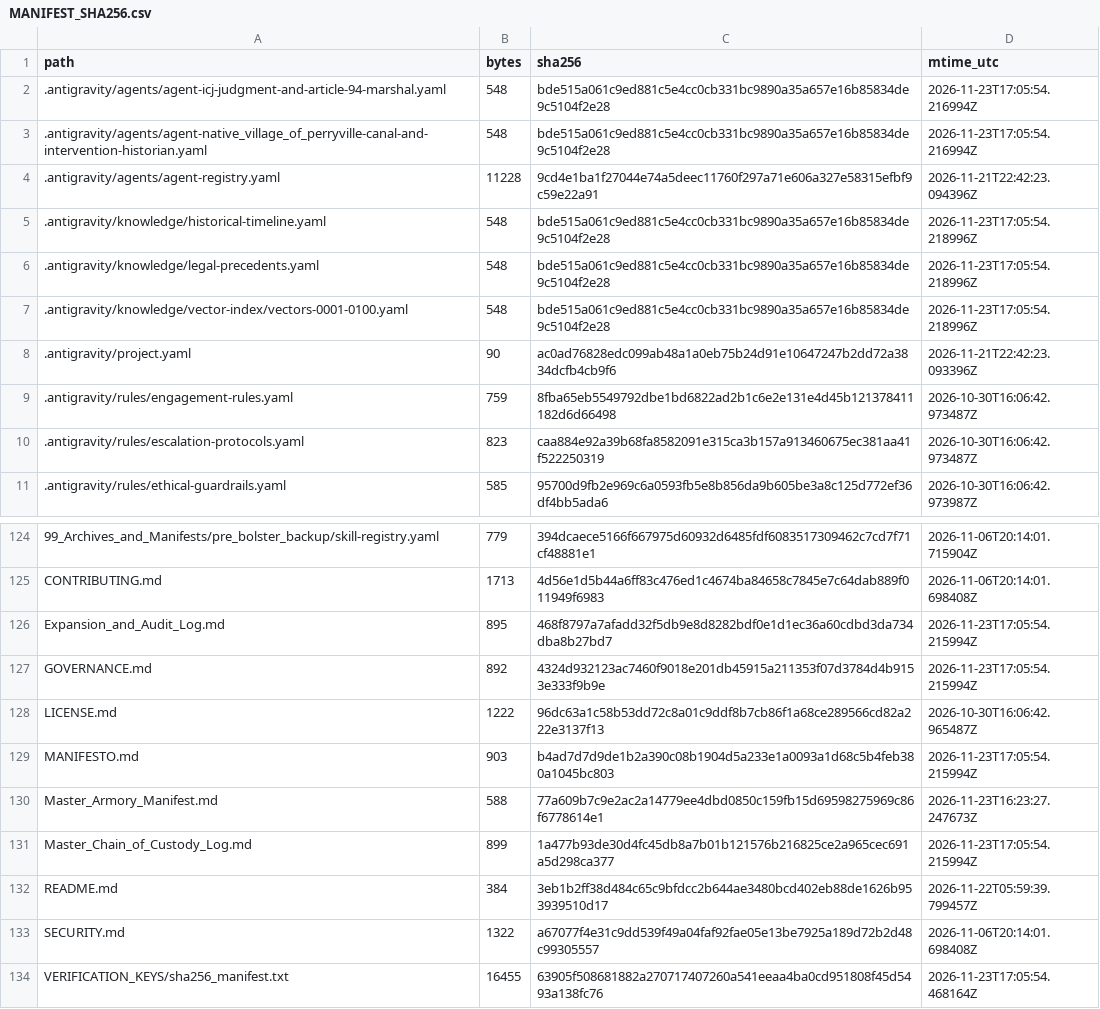
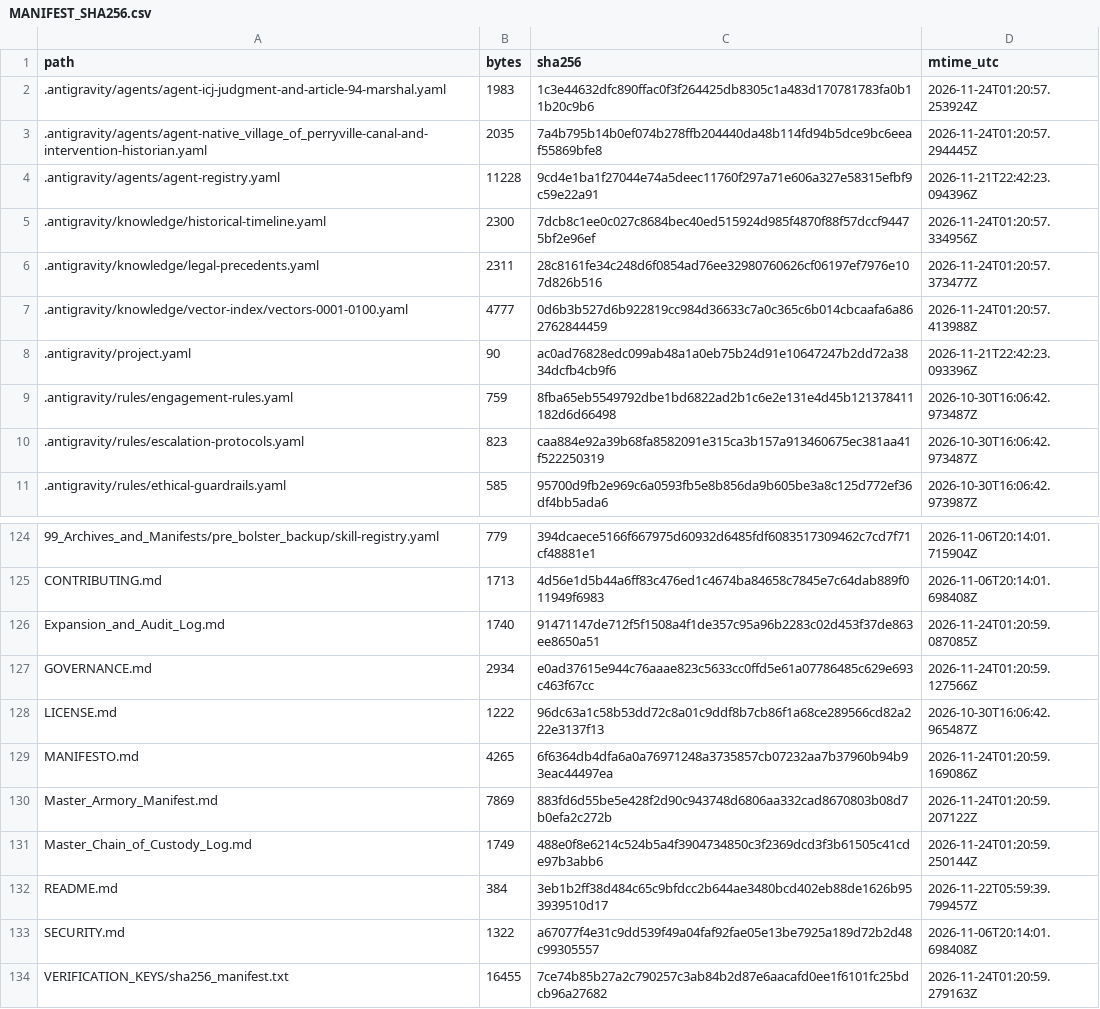
Before and after one commit to GlobalRestitutionAlliance/turtle-island-us-ak-native-village-of-perryville-master-litigation, a CSV file: 99_Archives_and_Manifests/MANIFEST_SHA256.csv, drawn as a sheet; only a part is shown, gaps mark what is left out; the diff covers the shown part only.

```diff
--- a/99_Archives_and_Manifests/MANIFEST_SHA256.csv
+++ b/99_Archives_and_Manifests/MANIFEST_SHA256.csv
@@ -1,8 +1,8 @@
 path,bytes,sha256,mtime_utc
-.antigravity/agents/agent-icj-judgment-and-article-94-marshal.yaml,548,bde515a061c9ed881c5e4cc0cb331bc9890a35a657e16b85834de9c5104f2e28,2026-11-23T17:05:54.216994Z
-.antigravity/agents/agent-native_village_of_perryville-canal-and-intervention-historian.yaml,548,bde515a061c9ed881c5e4cc0cb331bc9890a35a657e16b85834de9c5104f2e28,2026-11-23T17:05:54.216994Z
+.antigravity/agents/agent-icj-judgment-and-article-94-marshal.yaml,1983,1c3e44632dfc890ffac0f3f264425db8305c1a483d170781783fa0b11b20c9b6,2026-11-24T01:20:57.253924Z
+.antigravity/agents/agent-native_village_of_perryville-canal-and-intervention-historian.yaml,2035,7a4b795b14b0ef074b278ffb204440da48b114fd94b5dce9bc6eeaf55869bfe8,2026-11-24T01:20:57.294445Z
 .antigravity/agents/agent-registry.yaml,11228,9cd4e1ba1f27044e74a5deec11760f297a71e606a327e58315efbf9c59e22a91,2026-11-21T22:42:23.094396Z
-.antigravity/knowledge/historical-timeline.yaml,548,bde515a061c9ed881c5e4cc0cb331bc9890a35a657e16b85834de9c5104f2e28,2026-11-23T17:05:54.218996Z
-.antigravity/knowledge/legal-precedents.yaml,548,bde515a061c9ed881c5e4cc0cb331bc9890a35a657e16b85834de9c5104f2e28,2026-11-23T17:05:54.218996Z
-.antigravity/knowledge/vector-index/vectors-0001-0100.yaml,548,bde515a061c9ed881c5e4cc0cb331bc9890a35a657e16b85834de9c5104f2e28,2026-11-23T17:05:54.218996Z
+.antigravity/knowledge/historical-timeline.yaml,2300,7dcb8c1ee0c027c8684bec40ed515924d985f4870f88f57dccf94475bf2e96ef,2026-11-24T01:20:57.334956Z
+.antigravity/knowledge/legal-precedents.yaml,2311,28c8161fe34c248d6f0854ad76ee32980760626cf06197ef7976e107d826b516,2026-11-24T01:20:57.373477Z
+.antigravity/knowledge/vector-index/vectors-0001-0100.yaml,4777,0d6b3b527d6b922819cc984d36633c7a0c365c6b014cbcaafa6a862762844459,2026-11-24T01:20:57.413988Z
 .antigravity/project.yaml,90,ac0ad76828edc099ab48a1a0eb75b24d91e10647247b2dd72a3834dcfb4cb9f6,2026-11-21T22:42:23.093396Z
@@ -125,10 +125,10 @@ path,bytes,sha256,mtime_utc
 CONTRIBUTING.md,1713,4d56e1d5b44a6ff83c476ed1c4674ba84658c7845e7c64dab889f011949f6983,2026-11-06T20:14:01.698408Z
-Expansion_and_Audit_Log.md,895,468f8797a7afadd32f5db9e8d8282bdf0e1d1ec36a60cdbd3da734dba8b27bd7,2026-11-23T17:05:54.215994Z
-GOVERNANCE.md,892,4324d932123ac7460f9018e201db45915a211353f07d3784d4b9153e333f9b9e,2026-11-23T17:05:54.215994Z
+Expansion_and_Audit_Log.md,1740,91471147de712f5f1508a4f1de357c95a96b2283c02d453f37de863ee8650a51,2026-11-24T01:20:59.087085Z
+GOVERNANCE.md,2934,e0ad37615e944c76aaae823c5633cc0ffd5e61a07786485c629e693c463f67cc,2026-11-24T01:20:59.127566Z
 LICENSE.md,1222,96dc63a1c58b53dd72c8a01c9ddf8b7cb86f1a68ce289566cd82a222e3137f13,2026-10-30T16:06:42.965487Z
-MANIFESTO.md,903,b4ad7d7d9de1b2a390c08b1904d5a233e1a0093a1d68c5b4feb380a1045bc803,2026-11-23T17:05:54.215994Z
-Master_Armory_Manifest.md,588,77a609b7c9e2ac2a14779ee4dbd0850c159fb15d69598275969c86f6778614e1,2026-11-23T16:23:27.247673Z
-Master_Chain_of_Custody_Log.md,899,1a477b93de30d4fc45db8a7b01b121576b216825ce2a965cec691a5d298ca377,2026-11-23T17:05:54.215994Z
+MANIFESTO.md,4265,6f6364db4dfa6a0a76971248a3735857cb07232aa7b37960b94b93eac44497ea,2026-11-24T01:20:59.169086Z
+Master_Armory_Manifest.md,7869,883fd6d55be5e428f2d90c943748d6806aa332cad8670803b08d7b0efa2c272b,2026-11-24T01:20:59.207122Z
+Master_Chain_of_Custody_Log.md,1749,488e0f8e6214c524b5a4f3904734850c3f2369dcd3f3b61505c41cde97b3abb6,2026-11-24T01:20:59.250144Z
 README.md,384,3eb1b2ff38d484c65c9bfdcc2b644ae3480bcd402eb88de1626b953939510d17,2026-11-22T05:59:39.799457Z
 SECURITY.md,1322,a67077f4e31c9dd539f49a04faf92fae05e13be7925a189d72b2d48c99305557,2026-11-06T20:14:01.698408Z
-VERIFICATION_KEYS/sha256_manifest.txt,16455,63905f508681882a270717407260a541eeaa4ba0cd951808f45d5493a138fc76,2026-11-23T17:05:54.468164Z
+VERIFICATION_KEYS/sha256_manifest.txt,16455,7ce74b85b27a2c790257c3ab84b2d87e6aacafd0ee1f6101fc25bdcb96a27682,2026-11-24T01:20:59.279163Z
```
Also changed, not shown: 84 edited cells elsewhere in this file, 39 other files.
